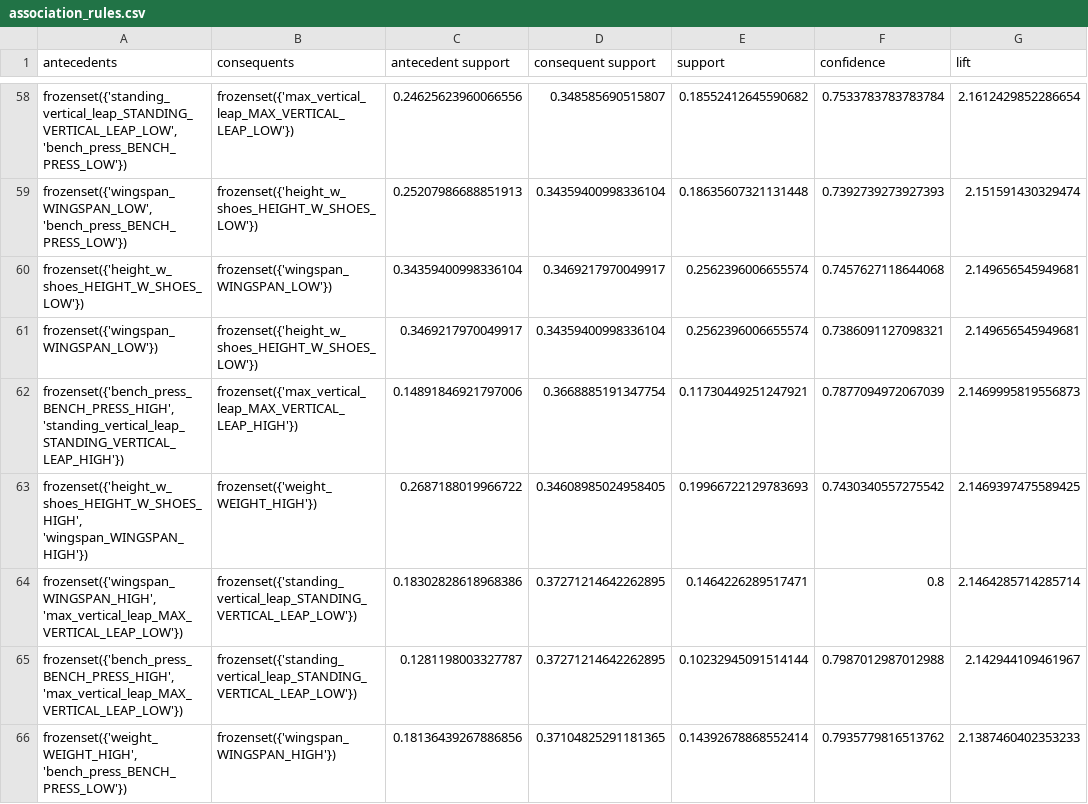
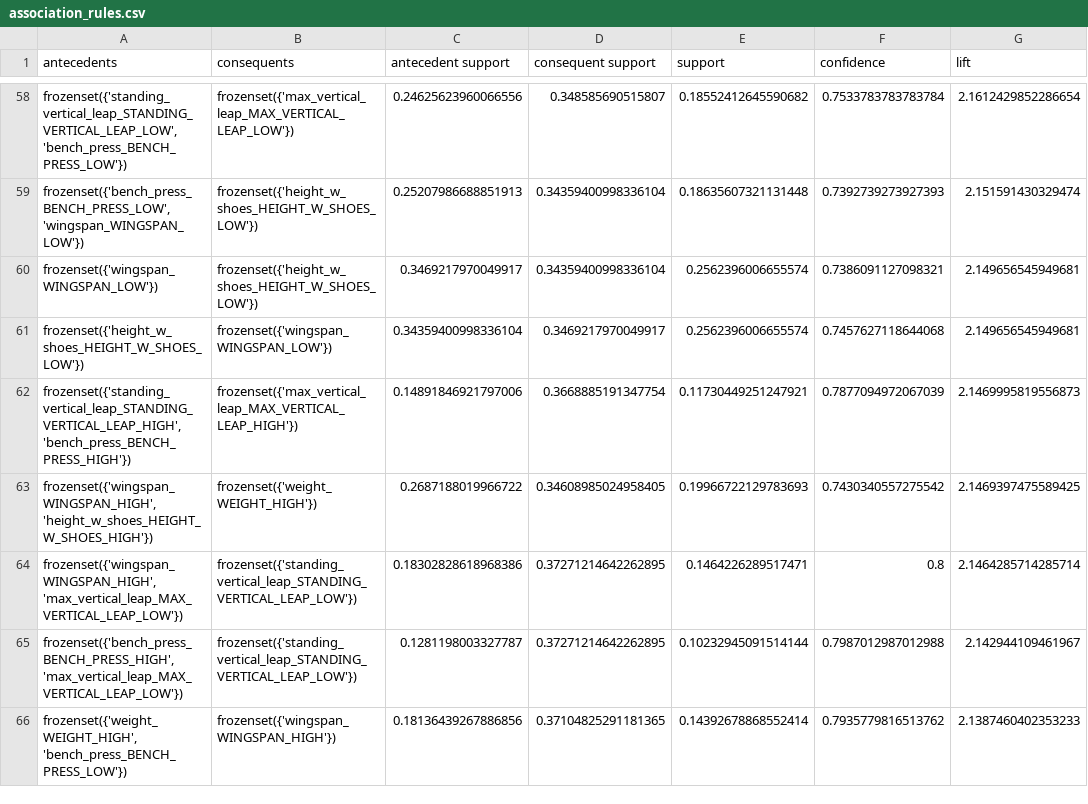
Before and after one commit to andjixi/nba-player-analysis, a CSV file: results/association_rules.csv, drawn as a sheet; only a part is shown, gaps mark what is left out; the diff covers the shown part only; the diff names each change by its address in the sheet, - before the commit and + after, or states it on an @@ line.

```diff
--- a/results/association_rules.csv
+++ b/results/association_rules.csv
-A59 (antecedents): frozenset({'wingspan_WINGSPAN_LOW', 'bench_press_BENCH_PRESS_LOW'})
+A59 (antecedents): frozenset({'bench_press_BENCH_PRESS_LOW', 'wingspan_WINGSPAN_LOW'})
@@ row 61 moved to row 60: frozenset({'wingspan_WINGSPAN_LOW'}) @@
-A62 (antecedents): frozenset({'bench_press_BENCH_PRESS_HIGH', 'standing_vertical_leap_STANDING_VERTICAL_LEAP_HIGH'})
+A62 (antecedents): frozenset({'standing_vertical_leap_STANDING_VERTICAL_LEAP_HIGH', 'bench_press_BENCH_PRESS_HIGH'})
-A63 (antecedents): frozenset({'height_w_shoes_HEIGHT_W_SHOES_HIGH', 'wingspan_WINGSPAN_HIGH'})
+A63 (antecedents): frozenset({'wingspan_WINGSPAN_HIGH', 'height_w_shoes_HEIGHT_W_SHOES_HIGH'})
```
Also changed, not shown: 1 moved row and 59 edited cells elsewhere in this file, results/frequent_itemsets.csv, 8 other files.
